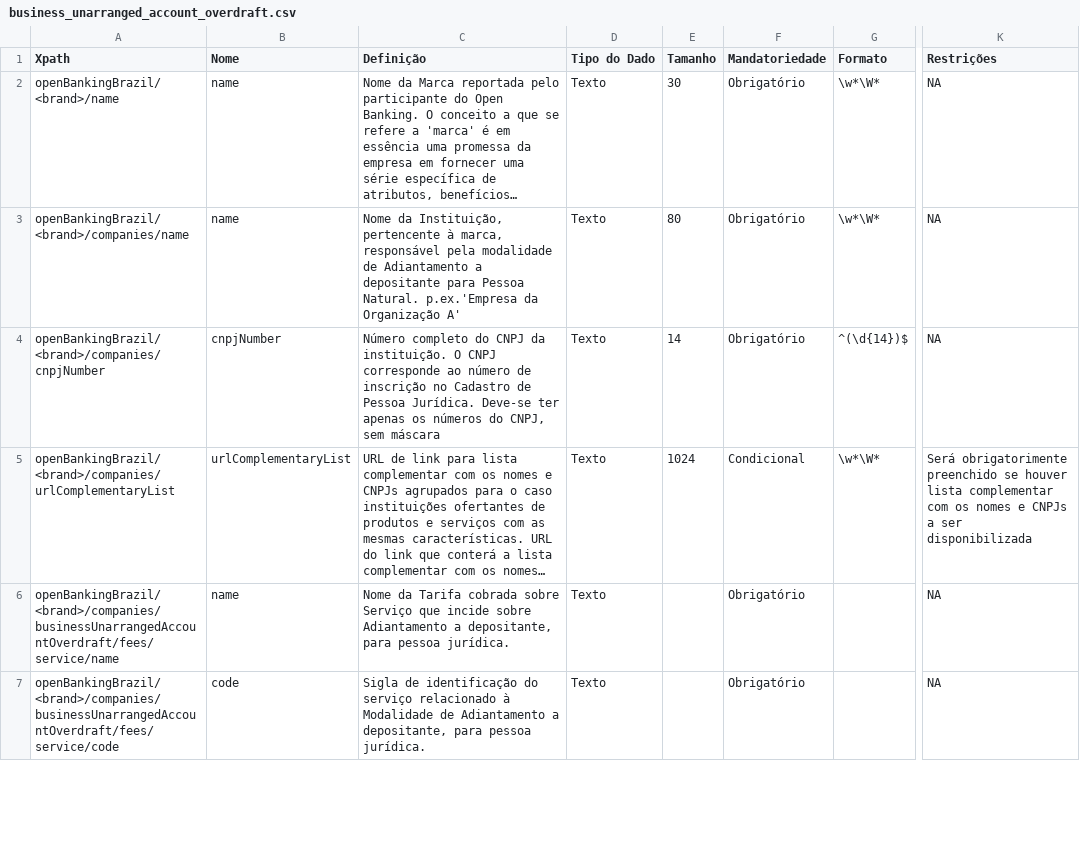
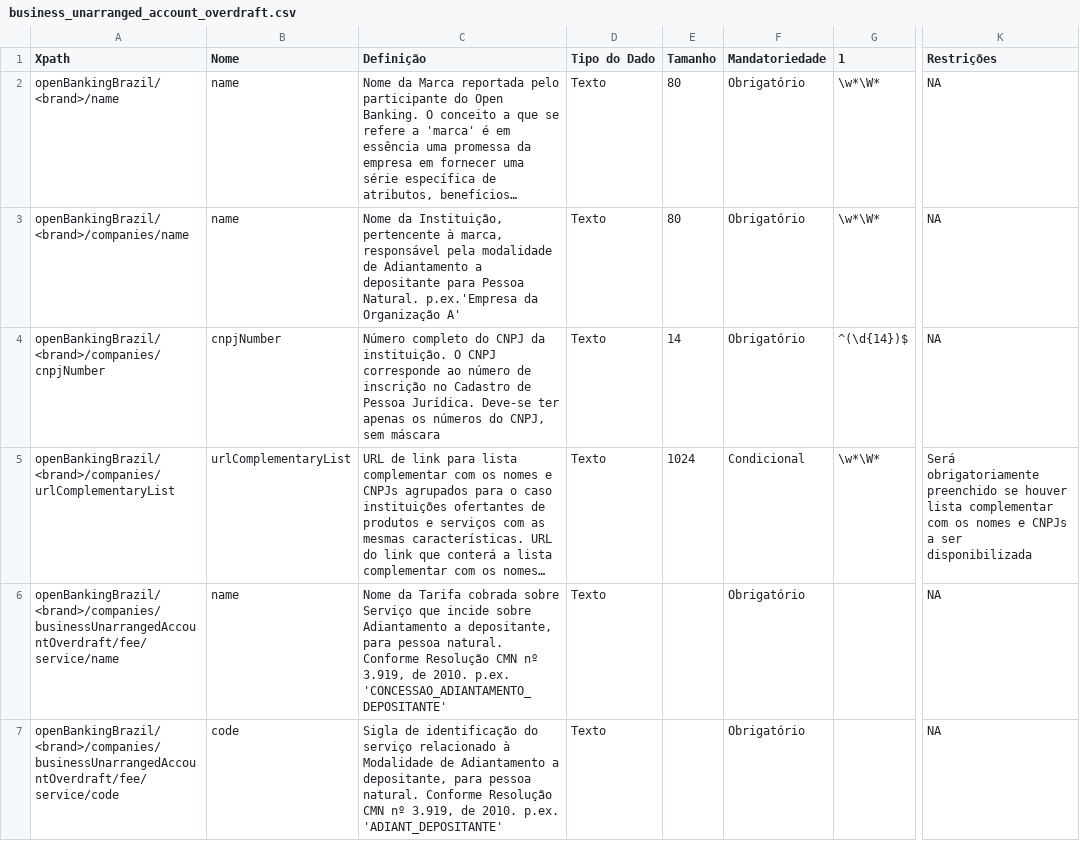
Before and after one commit to marcelomrwin/areadesenvolvedor, a CSV file: dictionary/business_unarranged_account_overdraft.csv, drawn as a sheet; only a part is shown, gaps mark what is left out; long unchanged cells end in …; the diff covers the shown part only; the diff names each change by its address in the sheet, - before the commit and + after, or states it on an @@ line.

```diff
--- a/dictionary/business_unarranged_account_overdraft.csv
+++ b/dictionary/business_unarranged_account_overdraft.csv
-G1: Formato
+G1: 1
-E2 (Tamanho): 30
+E2 (Tamanho): 80
-K5 (Restrições): Será obrigatorimente preenchido se…
+K5 (Restrições): Será obrigatoriamente preenchido se…
-A6 (Xpath): openBankingBrazil/<brand>/companies/businessUnarrangedAccountOverdraft/fees/service/name
+A6 (Xpath): openBankingBrazil/<brand>/companies/businessUnarrangedAccountOverdraft/fee/service/name
-C6 (Definição): …para pessoa jurídica.
+C6 (Definição): …para pessoa natural. Conforme Resolução CMN nº 3.919, de 2010. p.ex. 'CONCESSAO_ADIANTAMENTO_DEPOSITANTE'
-A7 (Xpath): openBankingBrazil/<brand>/companies/businessUnarrangedAccountOverdraft/fees/service/code
+A7 (Xpath): openBankingBrazil/<brand>/companies/businessUnarrangedAccountOverdraft/fee/service/code
-C7 (Definição): …para pessoa jurídica.
+C7 (Definição): …para pessoa natural. Conforme Resolução CMN nº 3.919, de 2010. p.ex. 'ADIANT_DEPOSITANTE'
```
Also changed, not shown: 17 added rows and 28 edited cells elsewhere in this file, 2 other files.
